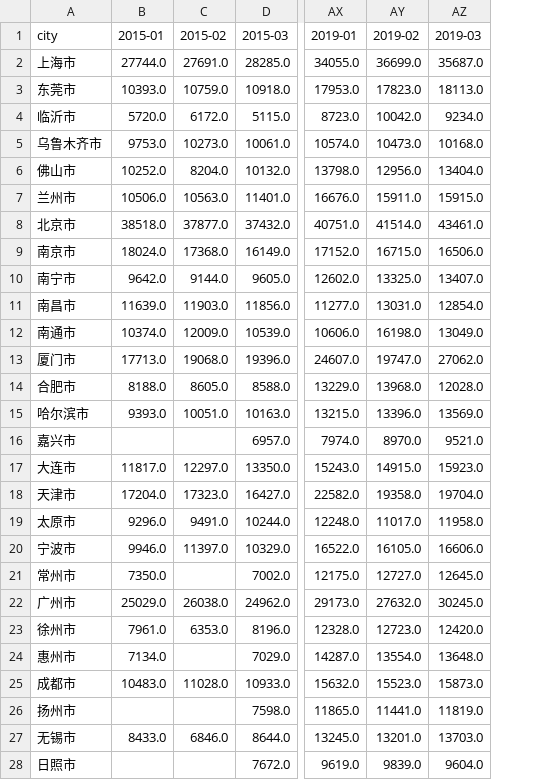
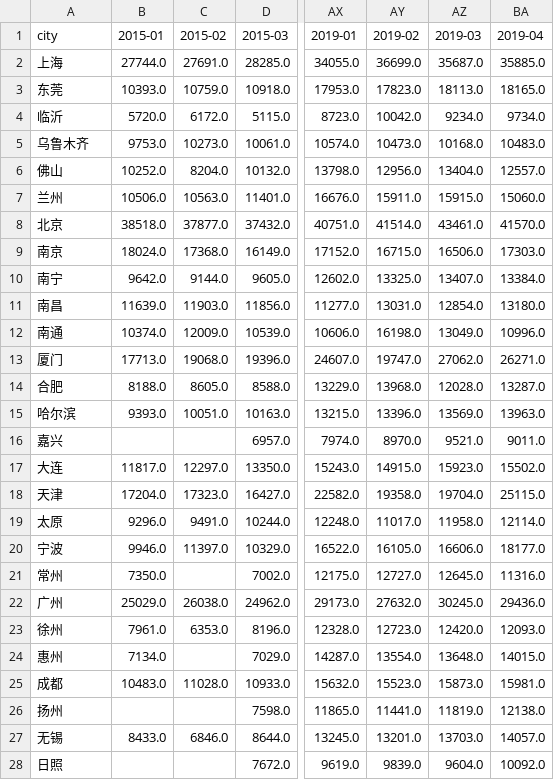
Before and after one commit to yyjmie/index_office_and_shop, a CSV file: office_sale.csv, drawn as a sheet; only a part is shown, gaps mark what is left out; the diff covers the shown part only; the diff names each change by its address in the sheet, - before the commit and + after, or states it on an @@ line.

```diff
--- a/office_sale.csv
+++ b/office_sale.csv
+column BA (2019-04), rows 2-28: 35885.0 | 18165.0 | 9734.0 | 10483.0 | 12557.0 | 15060.0 | 41570.0 | 17303.0 | 13384.0 | 13180.0 | 10996.0 | 26271.0 | 13287.0 | 13963.0 | 9011.0 | 15502.0 | 25115.0 | 12114.0 | 18177.0 | 11316.0 | 29436.0 | 12093.0 | 14015.0 | 15981.0 | 12138.0 | 14057.0 | 10092.0
-A2 (city): 上海市
+A2 (city): 上海
-A3 (city): 东莞市
+A3 (city): 东莞
-A4 (city): 临沂市
+A4 (city): 临沂
-A5 (city): 乌鲁木齐市
+A5 (city): 乌鲁木齐
-A6 (city): 佛山市
+A6 (city): 佛山
-A7 (city): 兰州市
+A7 (city): 兰州
-A8 (city): 北京市
+A8 (city): 北京
-A9 (city): 南京市
+A9 (city): 南京
-A10 (city): 南宁市
+A10 (city): 南宁
-A11 (city): 南昌市
+A11 (city): 南昌
-A12 (city): 南通市
+A12 (city): 南通
-A13 (city): 厦门市
+A13 (city): 厦门
-A14 (city): 合肥市
+A14 (city): 合肥
-A15 (city): 哈尔滨市
+A15 (city): 哈尔滨
-A16 (city): 嘉兴市
+A16 (city): 嘉兴
-A17 (city): 大连市
+A17 (city): 大连
-A18 (city): 天津市
+A18 (city): 天津
-A19 (city): 太原市
+A19 (city): 太原
-A20 (city): 宁波市
+A20 (city): 宁波
-A21 (city): 常州市
+A21 (city): 常州
-A22 (city): 广州市
+A22 (city): 广州
-A23 (city): 徐州市
+A23 (city): 徐州
-A24 (city): 惠州市
+A24 (city): 惠州
-A25 (city): 成都市
+A25 (city): 成都
-A26 (city): 扬州市
+A26 (city): 扬州
-A27 (city): 无锡市
+A27 (city): 无锡
-A28 (city): 日照市
+A28 (city): 日照
```
Also changed, not shown: 29 edited cells elsewhere in this file, office_rent.csv, shop_rent.csv, 9 other files.
